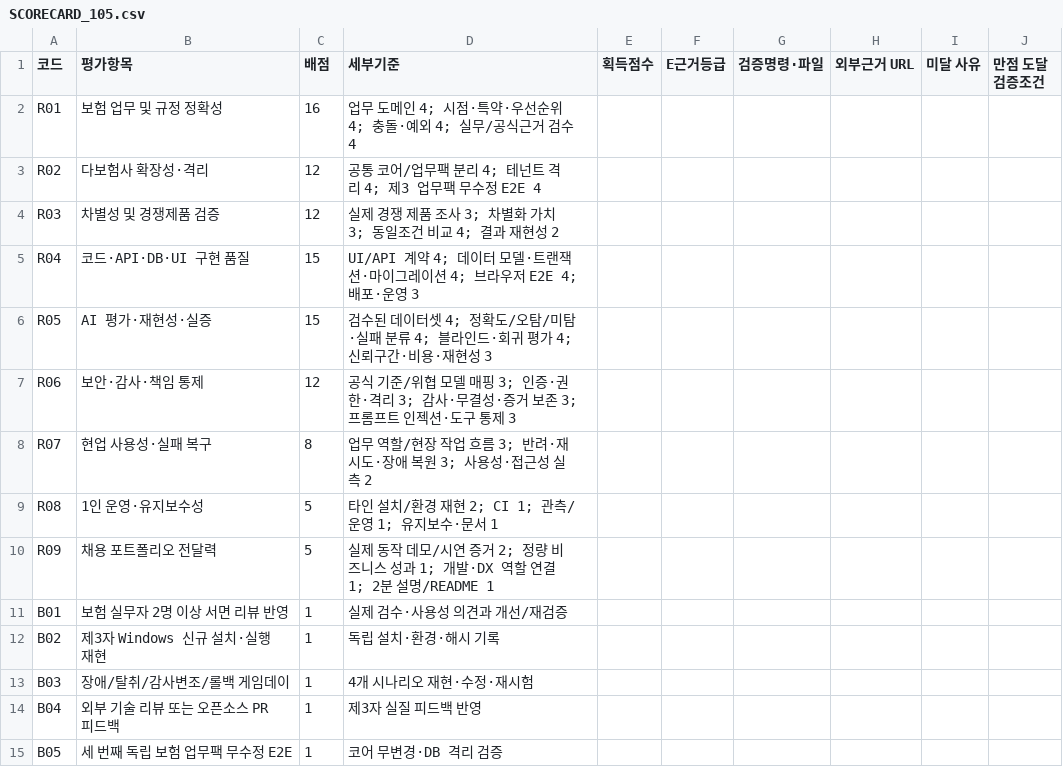
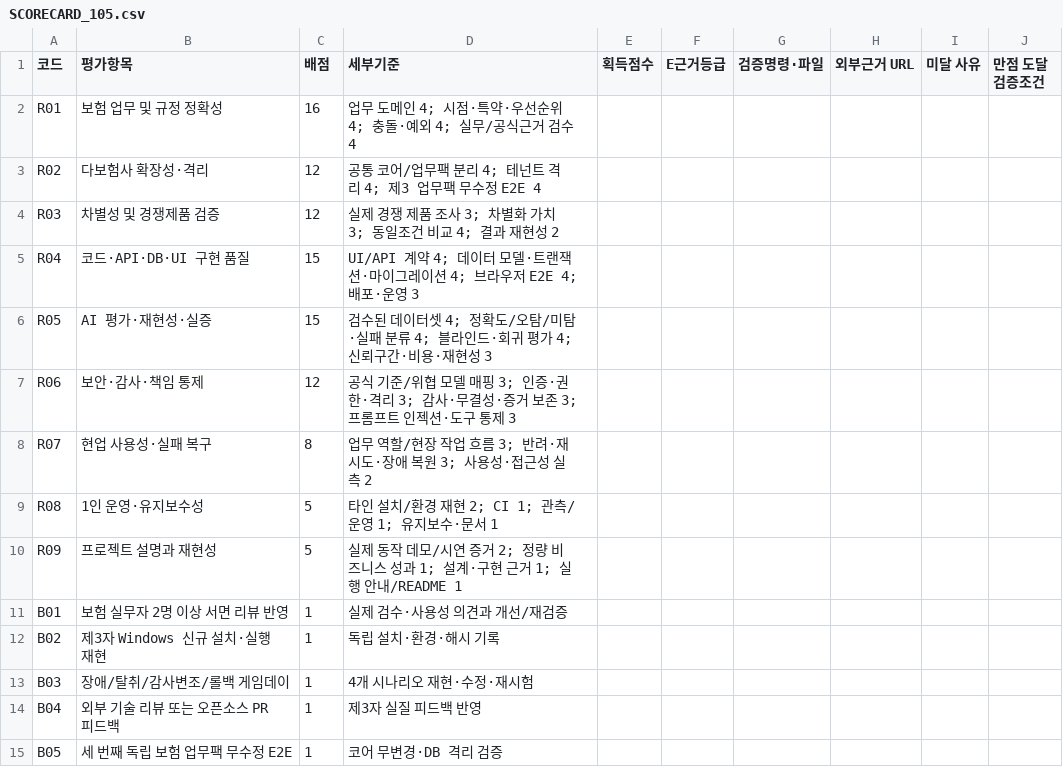
Before and after one commit to KIMJINWOO0548/CaseProof_Enterprise, a CSV file: docs/SCORECARD_105.csv, drawn as a sheet.

```diff
--- a/docs/SCORECARD_105.csv
+++ b/docs/SCORECARD_105.csv
@@ -9,3 +9,3 @@ R07,현업 사용성·실패 복구,8,업무 역할/현장 작업 흐름 3; 반
 R08,1인 운영·유지보수성,5,타인 설치/환경 재현 2; CI 1; 관측/운영 1; 유지보수·문서 1,,,,,,
-R09,채용 포트폴리오 전달력,5,실제 동작 데모/시연 증거 2; 정량 비즈니스 성과 1; 개발·DX 역할 연결 1; 2분 설명/README 1,,,,,,
+R09,프로젝트 설명과 재현성,5,실제 동작 데모/시연 증거 2; 정량 비즈니스 성과 1; 설계·구현 근거 1; 실행 안내/README 1,,,,,,
 B01,보험 실무자 2명 이상 서면 리뷰 반영,1,실제 검수·사용성 의견과 개선/재검증,,,,,,
```
Also changed, not shown: 38 other files.
